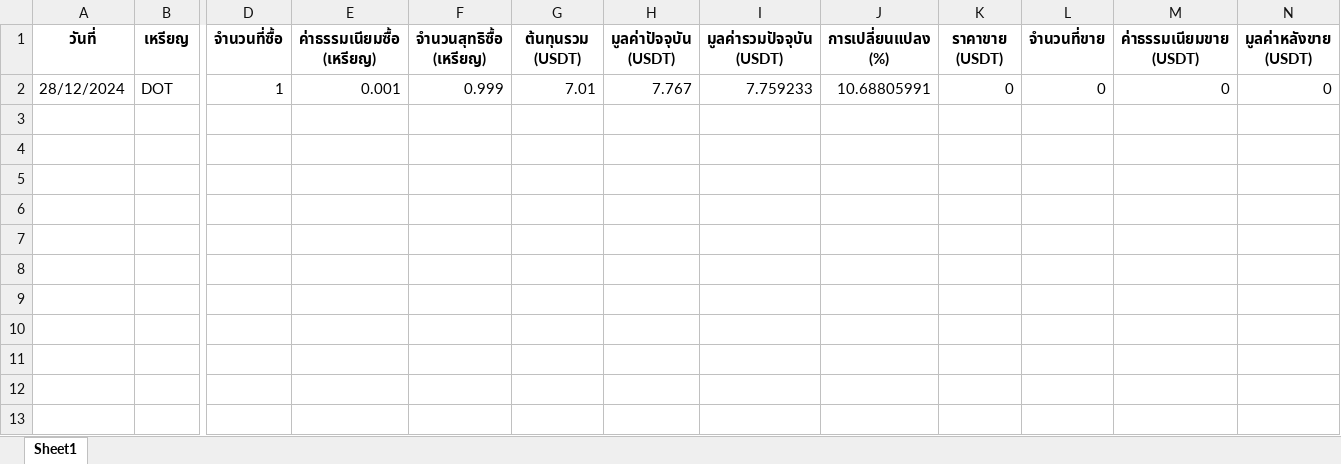
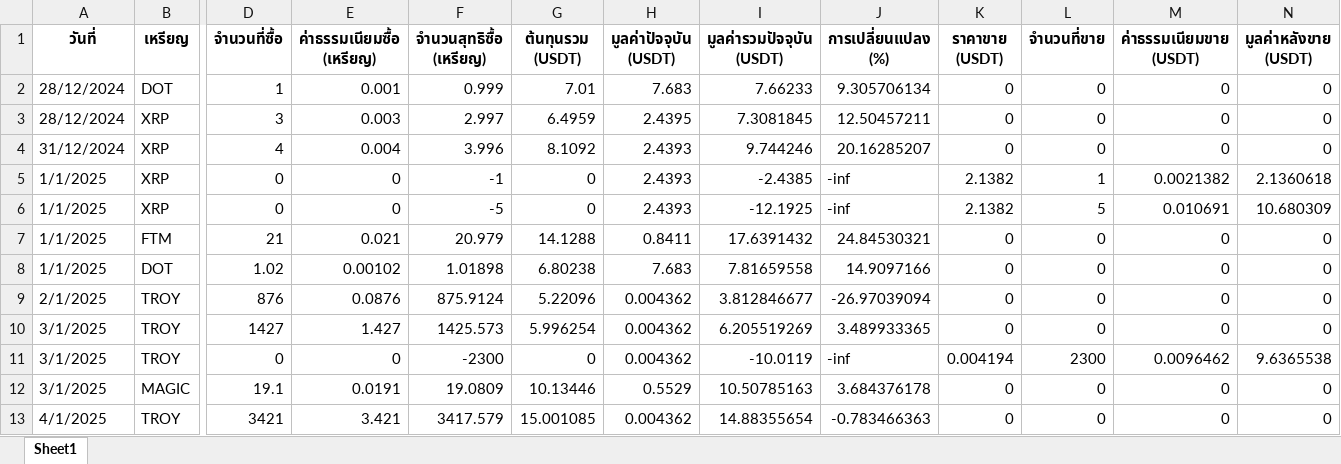
Before and after one commit to ViewAJirapat/eazy_crypto_tracking_data, an Excel workbook: crypto_tracking_data.xlsx, sheet Sheet1, drawn as a sheet; only a part is shown, gaps mark what is left out; values as stored, in another font and other column widths than the file's, no borders; rows hold the shown columns only; the diff names each change by its address in the sheet, - before the commit and + after, or states it on an @@ line.

```diff
--- a/crypto_tracking_data.xlsx (sheet Sheet1)
+++ b/crypto_tracking_data.xlsx (sheet Sheet1)
-H2 (มูลค่าปัจจุบัน (USDT)): 7.767
+H2 (มูลค่าปัจจุบัน (USDT)): 7.683
-I2 (มูลค่ารวมปัจจุบัน (USDT)): 7.759233
+I2 (มูลค่ารวมปัจจุบัน (USDT)): 7.66233
-J2 (การเปลี่ยนแปลง (%)): 10.68805991
+J2 (การเปลี่ยนแปลง (%)): 9.305706134
+row 3: 28/12/2024 | XRP | 3 | 0.003 | 2.997 | 6.4959 | 2.4395 | 7.3081845 | 12.50457211 | 0 | 0 | 0 | 0
+row 4: 31/12/2024 | XRP | 4 | 0.004 | 3.996 | 8.1092 | 2.4393 | 9.744246 | 20.16285207 | 0 | 0 | 0 | 0
+row 5: 1/1/2025 | XRP | 0 | 0 | -1 | 0 | 2.4393 | -2.4385 | -inf | 2.1382 | 1 | 0.0021382 | 2.1360618
+row 6: 1/1/2025 | XRP | 0 | 0 | -5 | 0 | 2.4393 | -12.1925 | -inf | 2.1382 | 5 | 0.010691 | 10.680309
+row 7: 1/1/2025 | FTM | 21 | 0.021 | 20.979 | 14.1288 | 0.8411 | 17.6391432 | 24.84530321 | 0 | 0 | 0 | 0
+row 8: 1/1/2025 | DOT | 1.02 | 0.00102 | 1.01898 | 6.80238 | 7.683 | 7.81659558 | 14.9097166 | 0 | 0 | 0 | 0
+row 9: 2/1/2025 | TROY | 876 | 0.0876 | 875.9124 | 5.22096 | 0.004362 | 3.812846677 | -26.97039094 | 0 | 0 | 0 | 0
+row 10: 3/1/2025 | TROY | 1427 | 1.427 | 1425.573 | 5.996254 | 0.004362 | 6.205519269 | 3.489933365 | 0 | 0 | 0 | 0
+row 11: 3/1/2025 | TROY | 0 | 0 | -2300 | 0 | 0.004362 | -10.0119 | -inf | 0.004194 | 2300 | 0.0096462 | 9.6365538
+row 12: 3/1/2025 | MAGIC | 19.1 | 0.0191 | 19.0809 | 10.13446 | 0.5529 | 10.50785163 | 3.684376178 | 0 | 0 | 0 | 0
+row 13: 4/1/2025 | TROY | 3421 | 3.421 | 3417.579 | 15.001085 | 0.004362 | 14.88355654 | -0.783466363 | 0 | 0 | 0 | 0
```
Also changed, not shown: 1 other file.
